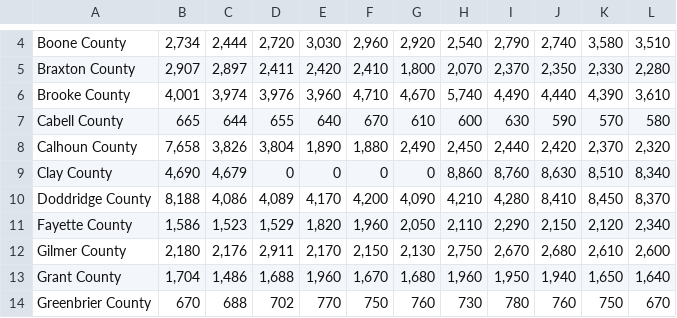
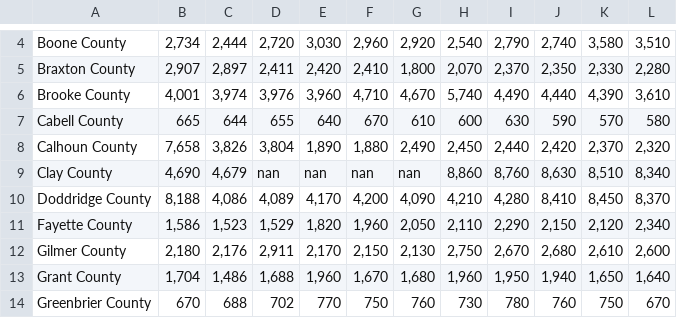
Before and after one commit to michaelwfouts/wv-opioid-dashboard, a CSV file: data/WV Drug Epidemic Dataset.xlsx - Physicians Ratio (people_1 primary care physican).csv, drawn as a sheet; only a part is shown, gaps mark what is left out.

Commit message:
added description to page, updated to exclude null values

```diff
--- a/data/WV Drug Epidemic Dataset.xlsx - Physicians Ratio (people_1 primary care physican).csv
+++ b/data/WV Drug Epidemic Dataset.xlsx - Physicians Ratio (people_1 primary care physican).csv
@@ -8,3 +8,3 @@ Cabell County,665,644,655,640,670,610,600,630,590,570,580
 Calhoun County,"7,658","3,826","3,804","1,890","1,880","2,490","2,450","2,440","2,420","2,370","2,320"
-Clay County,"4,690","4,679",0,0,0,0,"8,860","8,760","8,630","8,510","8,340"
+Clay County,"4,690","4,679",nan,nan,nan,nan,"8,860","8,760","8,630","8,510","8,340"
 Doddridge County,"8,188","4,086","4,089","4,170","4,200","4,090","4,210","4,280","8,410","8,450","8,370"
```
Also changed, not shown: 1 other file.
